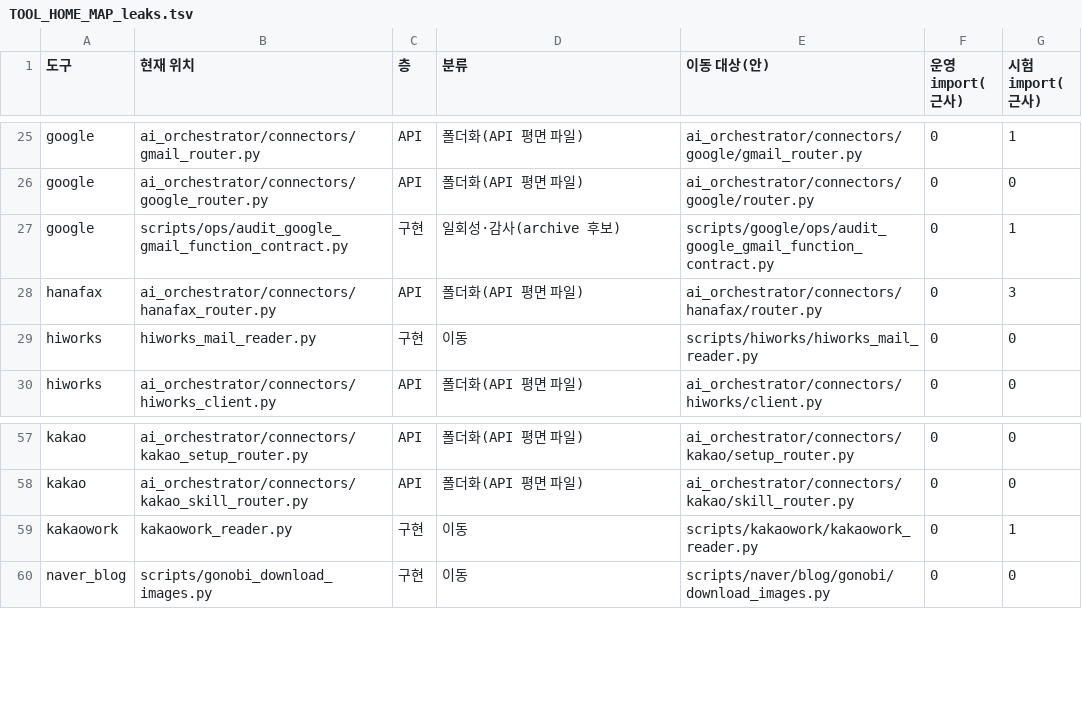
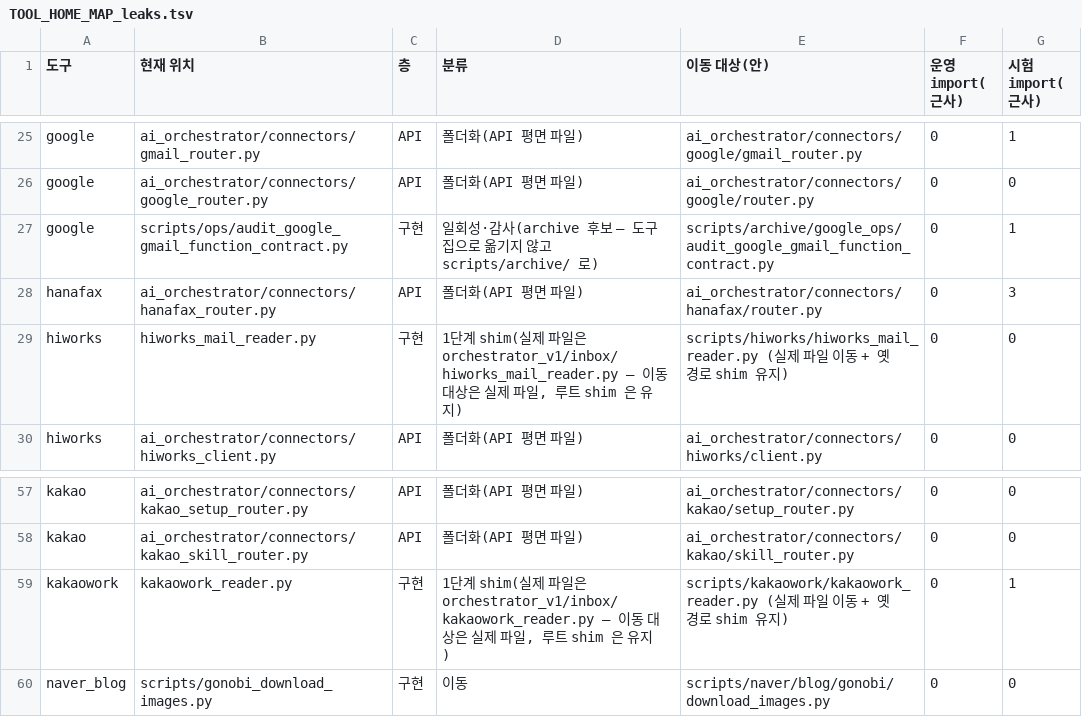
Before and after one commit to JAY-1979-SJW/haehan-ai-orchestrator, a TSV file: docs/architecture/TOOL_HOME_MAP_leaks.tsv, drawn as a sheet; only a part is shown, gaps mark what is left out.

```diff
--- a/docs/architecture/TOOL_HOME_MAP_leaks.tsv
+++ b/docs/architecture/TOOL_HOME_MAP_leaks.tsv
@@ -26,5 +26,5 @@ google	ai_orchestrator/connectors/gmail_router.py	API	폴더화(API 평면 파
 google	ai_orchestrator/connectors/google_router.py	API	폴더화(API 평면 파일)	ai_orchestrator/connectors/google/router.py	0	0
-google	scripts/ops/audit_google_gmail_function_contract.py	구현	일회성·감사(archive 후보)	scripts/google/ops/audit_google_gmail_function_contract.py	0	1
+google	scripts/ops/audit_google_gmail_function_contract.py	구현	일회성·감사(archive 후보 — 도구 집으로 옮기지 않고 scripts/archive/ 로)	scripts/archive/google_ops/audit_google_gmail_function_contract.py	0	1
 hanafax	ai_orchestrator/connectors/hanafax_router.py	API	폴더화(API 평면 파일)	ai_orchestrator/connectors/hanafax/router.py	0	3
-hiworks	hiworks_mail_reader.py	구현	이동	scripts/hiworks/hiworks_mail_reader.py	0	0
+hiworks	hiworks_mail_reader.py	구현	1단계 shim(실제 파일은 orchestrator_v1/inbox/hiworks_mail_reader.py — 이동 대상은 실제 파일, 루트 shim 은 유지)	scripts/hiworks/hiworks_mail_reader.py (실제 파일 이동 + 옛 경로 shim 유지)	0	0
 hiworks	ai_orchestrator/connectors/hiworks_client.py	API	폴더화(API 평면 파일)	ai_orchestrator/connectors/hiworks/client.py	0	0
@@ -58,3 +58,3 @@ kakao	ai_orchestrator/connectors/kakao_setup_router.py	API	폴더화(API 평면
 kakao	ai_orchestrator/connectors/kakao_skill_router.py	API	폴더화(API 평면 파일)	ai_orchestrator/connectors/kakao/skill_router.py	0	0
-kakaowork	kakaowork_reader.py	구현	이동	scripts/kakaowork/kakaowork_reader.py	0	1
+kakaowork	kakaowork_reader.py	구현	1단계 shim(실제 파일은 orchestrator_v1/inbox/kakaowork_reader.py — 이동 대상은 실제 파일, 루트 shim 은 유지)	scripts/kakaowork/kakaowork_reader.py (실제 파일 이동 + 옛 경로 shim 유지)	0	1
 naver_blog	scripts/gonobi_download_images.py	구현	이동	scripts/naver/blog/gonobi/download_images.py	0	0
```
Also changed, not shown: 8 other files.
